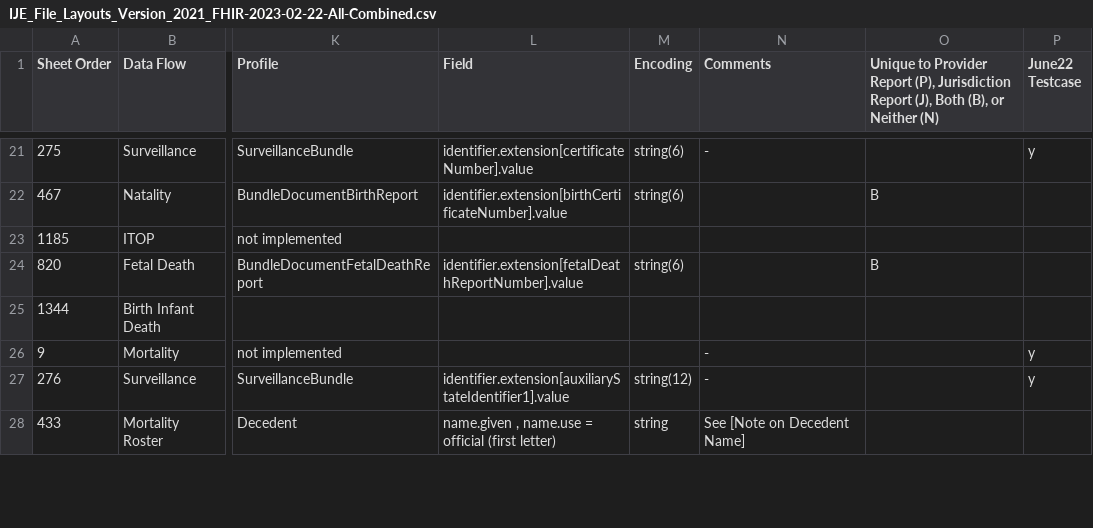
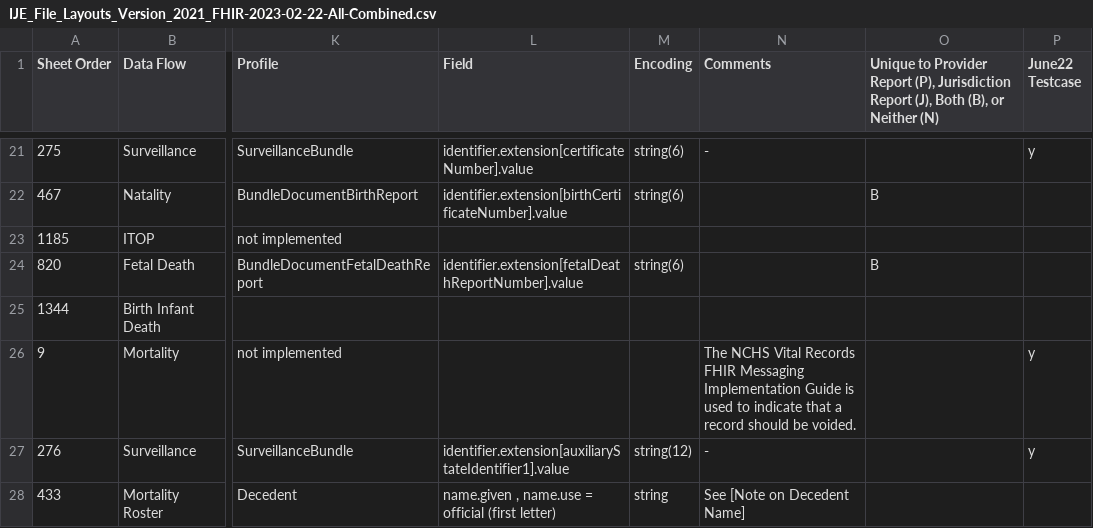
Before and after one commit to nightingaleproject/vital_records_sheets, a CSV file: IJE_File_Layouts_Version_2021_FHIR-2023-02-22-All-Combined.csv, drawn as a sheet; only a part is shown, gaps mark what is left out; the diff covers the shown part only; the diff names each change by its address in the sheet, - before the commit and + after, or states it on an @@ line.

Commit message:
adding comments, placental fix, statesp

```diff
--- a/IJE_File_Layouts_Version_2021_FHIR-2023-02-22-All-Combined.csv
+++ b/IJE_File_Layouts_Version_2021_FHIR-2023-02-22-All-Combined.csv
-N26 (Comments): -
+N26 (Comments): The NCHS Vital Records FHIR Messaging Implementation Guide is used to indicate that a record should be voided.
```
Also changed, not shown: 1 added row and 5 edited cells elsewhere in this file.
